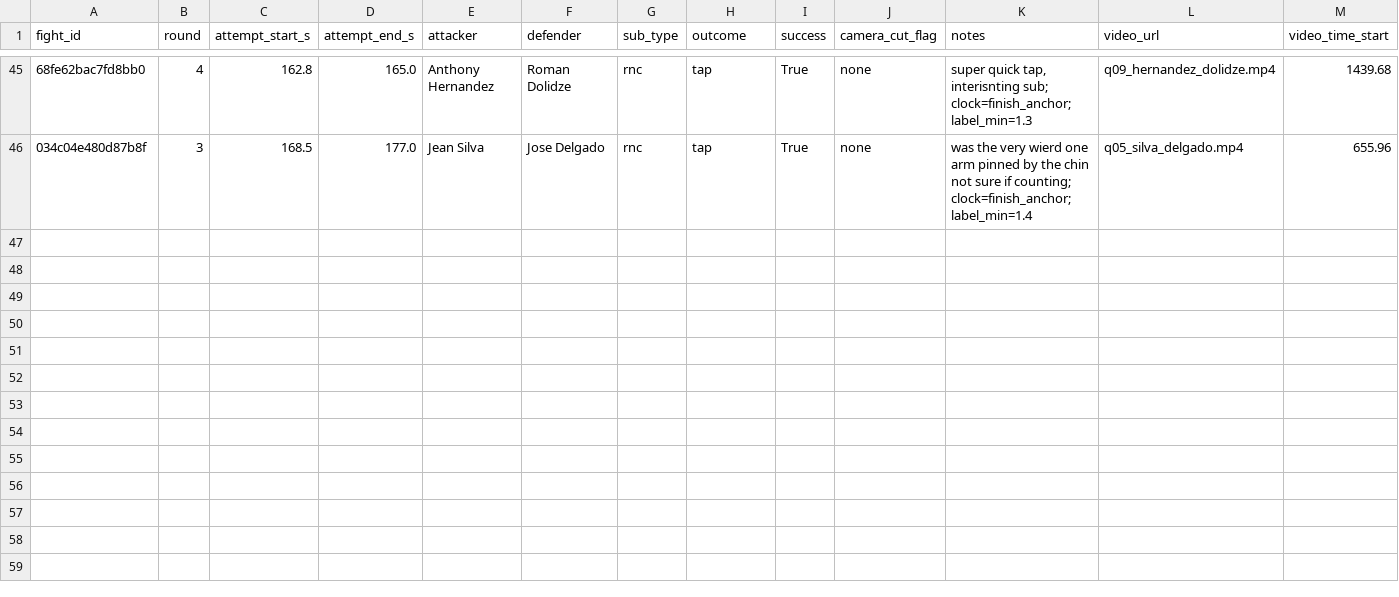
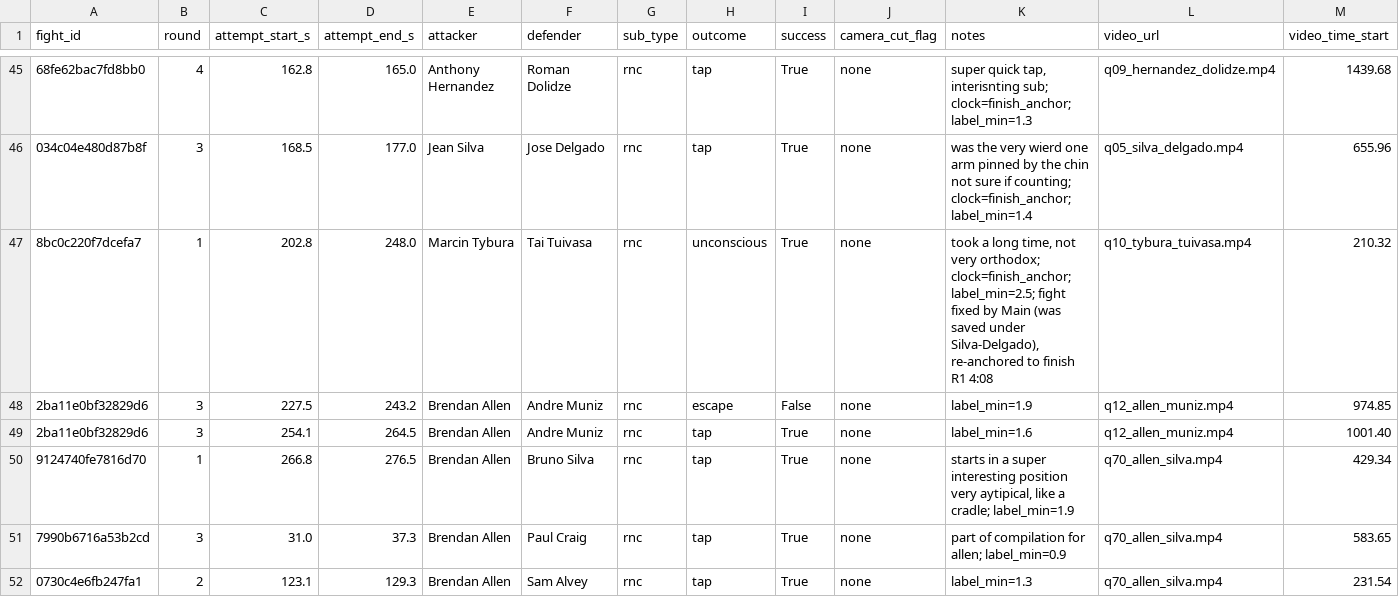
Before and after one commit to NathanielBierig/RNCV, a CSV file: phase3_labels/labels.csv, drawn as a sheet; only a part is shown, gaps mark what is left out; rows hold the shown columns only; the diff names each change by its address in the sheet, - before the commit and + after, or states it on an @@ line.

```diff
--- a/phase3_labels/labels.csv
+++ b/phase3_labels/labels.csv
+row 47: 8bc0c220f7dcefa7 | 1 | 202.8 | 248.0 | Marcin Tybura | Tai Tuivasa | rnc | unconscious | True | none | took a long time, not very orthodox; clock=finish_anchor; label_min=2.5; fight fixed by Main (was saved under Silva-Delgado), re-anchored to finish R1 4:08 | q10_tybura_tuivasa.mp4 | 210.32
+row 48: 2ba11e0bf32829d6 | 3 | 227.5 | 243.2 | Brendan Allen | Andre Muniz | rnc | escape | False | none | label_min=1.9 | q12_allen_muniz.mp4 | 974.85
+row 49: 2ba11e0bf32829d6 | 3 | 254.1 | 264.5 | Brendan Allen | Andre Muniz | rnc | tap | True | none | label_min=1.6 | q12_allen_muniz.mp4 | 1001.40
+row 50: 9124740fe7816d70 | 1 | 266.8 | 276.5 | Brendan Allen | Bruno Silva | rnc | tap | True | none | starts in a super interesting position very aytipical, like a cradle; label_min=1.9 | q70_allen_silva.mp4 | 429.34
+row 51: 7990b6716a53b2cd | 3 | 31.0 | 37.3 | Brendan Allen | Paul Craig | rnc | tap | True | none | part of compilation for allen; label_min=0.9 | q70_allen_silva.mp4 | 583.65
+row 52: 0730c4e6fb247fa1 | 2 | 123.1 | 129.3 | Brendan Allen | Sam Alvey | rnc | tap | True | none | label_min=1.3 | q70_allen_silva.mp4 | 231.54
```
Also changed, not shown: 1 other file.
